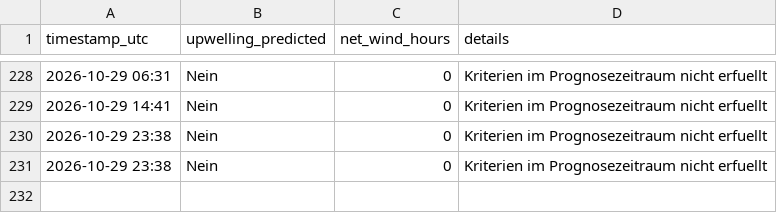
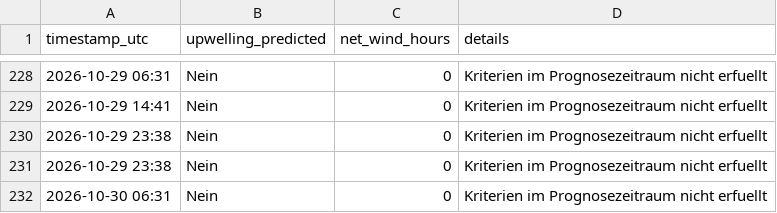
Before and after one commit to sw-of/detectUpwellingBaltic, a CSV file: archive/eckernfoerde/status_log.csv, drawn as a sheet; only a part is shown, gaps mark what is left out.

```diff
--- a/archive/eckernfoerde/status_log.csv
+++ b/archive/eckernfoerde/status_log.csv
@@ -231 +231,2 @@ timestamp_utc,upwelling_predicted,net_wind_hours,details
 2026-10-29 23:38,Nein,0,"Kriterien im Prognosezeitraum nicht erfuellt"
+2026-10-30 06:31,Nein,0,"Kriterien im Prognosezeitraum nicht erfuellt"
```
Also changed, not shown: archive/dranske/status_log.csv, archive/flensburg/status_log.csv, 28 other files.
